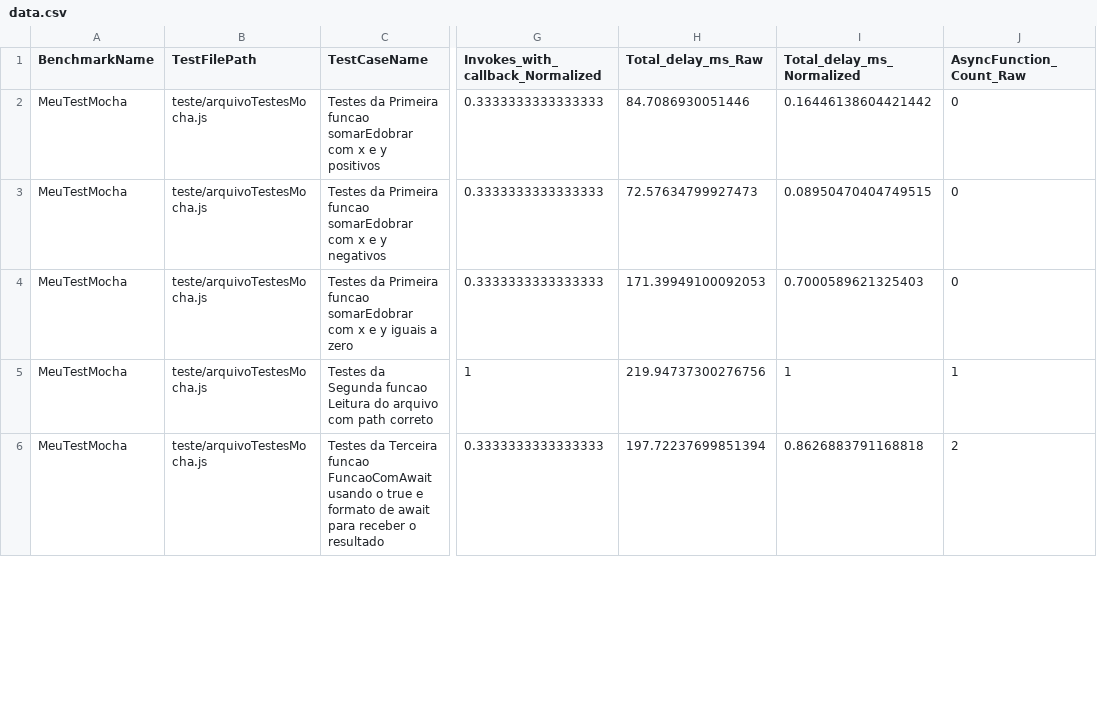
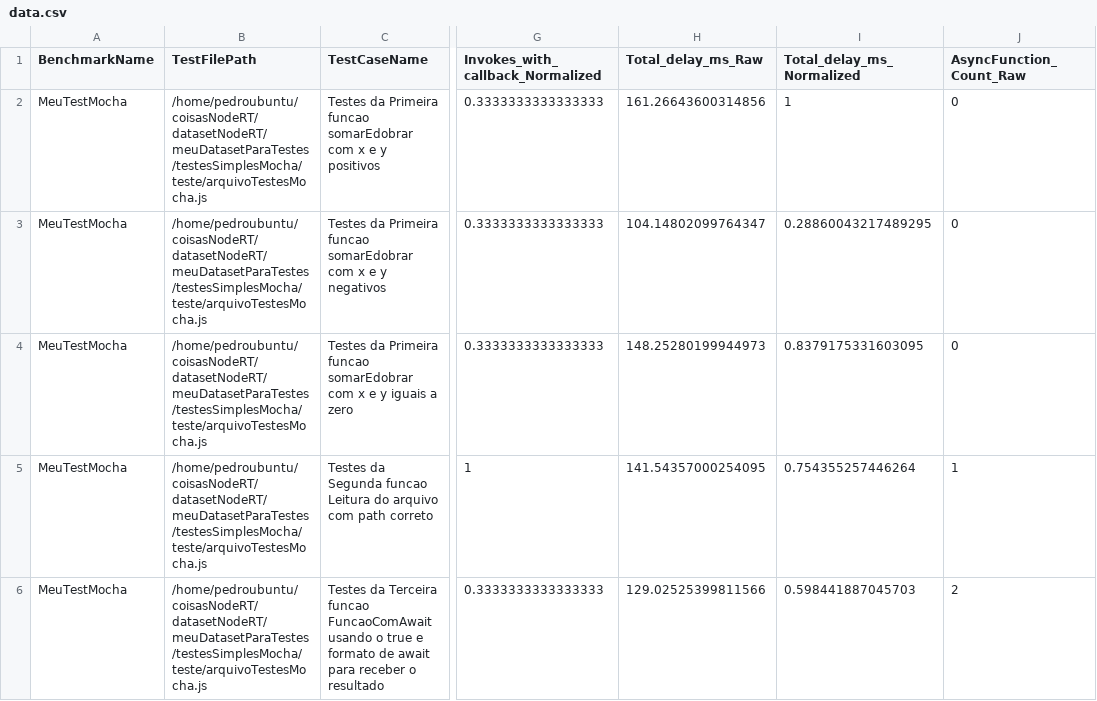
Before and after one commit to PedroViniciusVicente/NodeRock, a CSV file: collectedTracesFolderComCSV/data.csv, drawn as a sheet; only a part is shown, gaps mark what is left out; the diff covers the shown part only; the diff names each change by its address in the sheet, - before the commit and + after, or states it on an @@ line.

Commit message:
add: added the total_duration in seconds of each test

```diff
--- a/collectedTracesFolderComCSV/data.csv
+++ b/collectedTracesFolderComCSV/data.csv
-B2:B6 (TestFilePath): teste/arquivoTestesMocha.js
+B2:B6 (TestFilePath): /home/pedroubuntu/coisasNodeRT/datasetNodeRT/meuDatasetParaTestes/testesSimplesMocha/teste/arquivoTestesMocha.js
-H2 (Total_delay_ms_Raw): 84.7086930051446
+H2 (Total_delay_ms_Raw): 161.26643600314856
-I2 (Total_delay_ms_Normalized): 0.16446138604421442
+I2 (Total_delay_ms_Normalized): 1
-H3 (Total_delay_ms_Raw): 72.57634799927473
+H3 (Total_delay_ms_Raw): 104.14802099764347
-I3 (Total_delay_ms_Normalized): 0.08950470404749515
+I3 (Total_delay_ms_Normalized): 0.28860043217489295
-H4 (Total_delay_ms_Raw): 171.39949100092053
+H4 (Total_delay_ms_Raw): 148.25280199944973
-I4 (Total_delay_ms_Normalized): 0.7000589621325403
+I4 (Total_delay_ms_Normalized): 0.8379175331603095
-H5 (Total_delay_ms_Raw): 219.94737300276756
+H5 (Total_delay_ms_Raw): 141.54357000254095
-I5 (Total_delay_ms_Normalized): 1
+I5 (Total_delay_ms_Normalized): 0.754355257446264
-H6 (Total_delay_ms_Raw): 197.72237699851394
+H6 (Total_delay_ms_Raw): 129.02525399811566
-I6 (Total_delay_ms_Normalized): 0.8626883791168818
+I6 (Total_delay_ms_Normalized): 0.598441887045703
```
Also changed, not shown: 15 edited cells elsewhere in this file, 27 other files.
